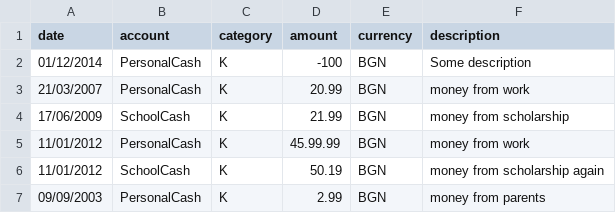
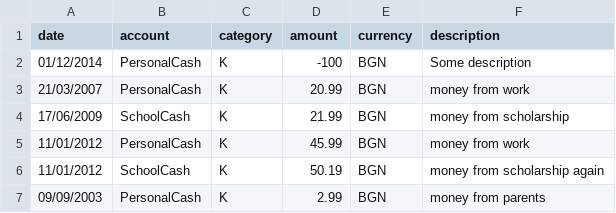
Before and after one commit to thebravoman/software_engineering_2015, a CSV file: hm_bonus_minify/A_21_Nikolay_Danailov.csv, drawn as a sheet.

Commit message:
oops

```diff
--- a/hm_bonus_minify/A_21_Nikolay_Danailov.csv
+++ b/hm_bonus_minify/A_21_Nikolay_Danailov.csv
@@ -4,3 +4,3 @@ date,account,category,amount,currency,description
 17/06/2009,SchoolCash,K,21.99,BGN,money from scholarship
-11/01/2012,PersonalCash,K,45.99.99,BGN,money from work
+11/01/2012,PersonalCash,K,45.99,BGN,money from work
 11/01/2012,SchoolCash,K,50.19,BGN,money from scholarship again
```
